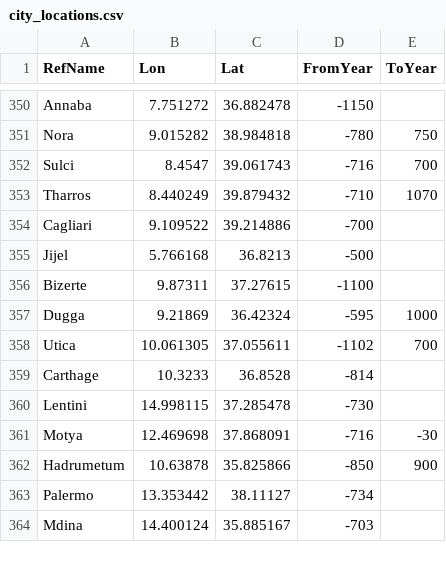
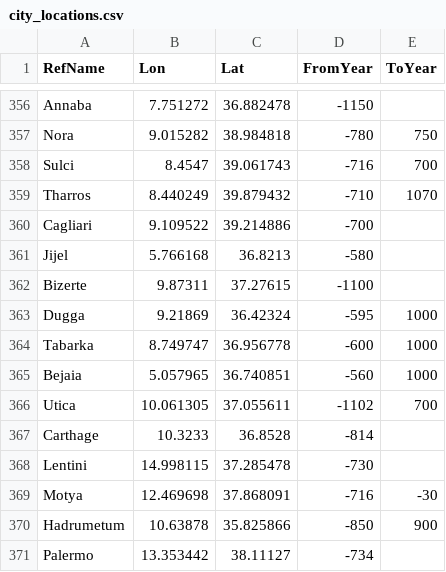
Before and after one commit to cgsoares49/historical-map-viewer, a CSV file: mapper/city_locations.csv, drawn as a sheet; only a part is shown, gaps mark what is left out; the shorter side is filled out with more unchanged rows; the diff covers the shown part only.

```diff
--- a/mapper/city_locations.csv
+++ b/mapper/city_locations.csv
@@ -354,5 +360,7 @@ Tharros,8.440249,39.879432,-710,1070
 Cagliari,9.109522,39.214886,-700,
-Jijel,5.766168,36.8213,-500,
+Jijel,5.766168,36.8213,-580,
 Bizerte,9.87311,37.27615,-1100,
 Dugga,9.21869,36.42324,-595,1000
+Tabarka,8.749747,36.956778,-600,1000
+Bejaia,5.057965,36.740851,-560,1000
 Utica,10.061305,37.055611,-1102,700
```
Also changed, not shown: 15 added rows and 1 edited cell elsewhere in this file, mapper/city_aliases.csv, mapper/geodata.csv, 3 other files.
